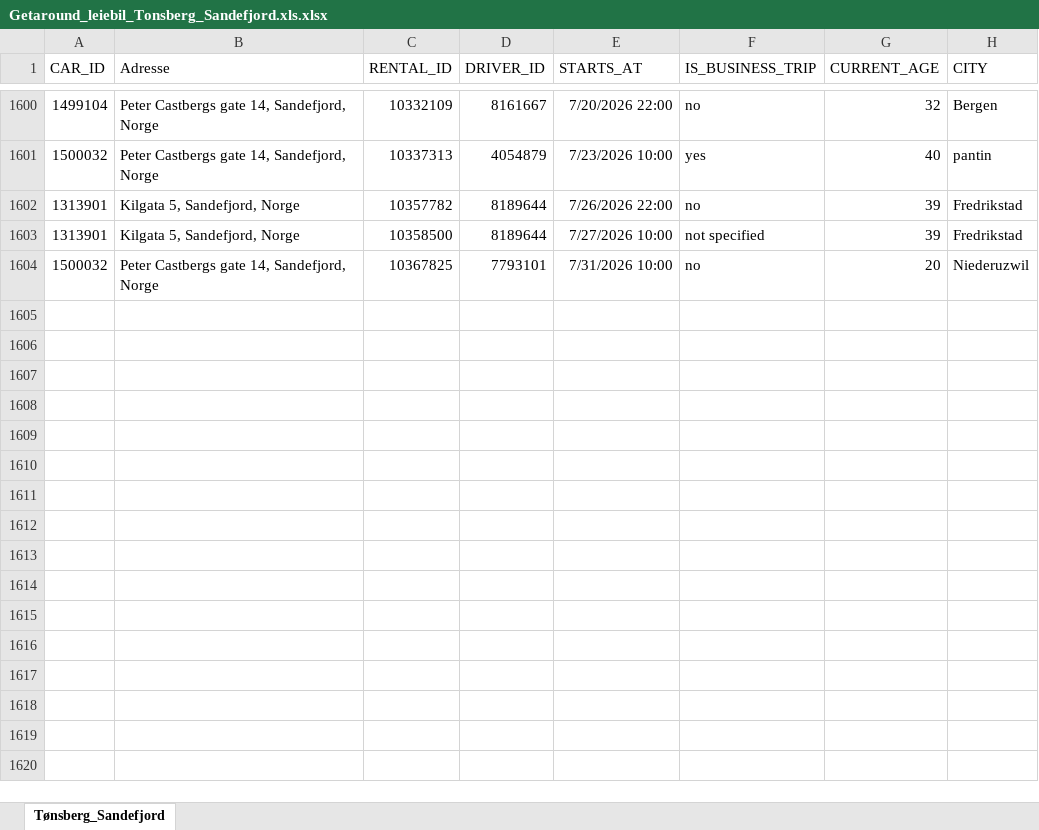
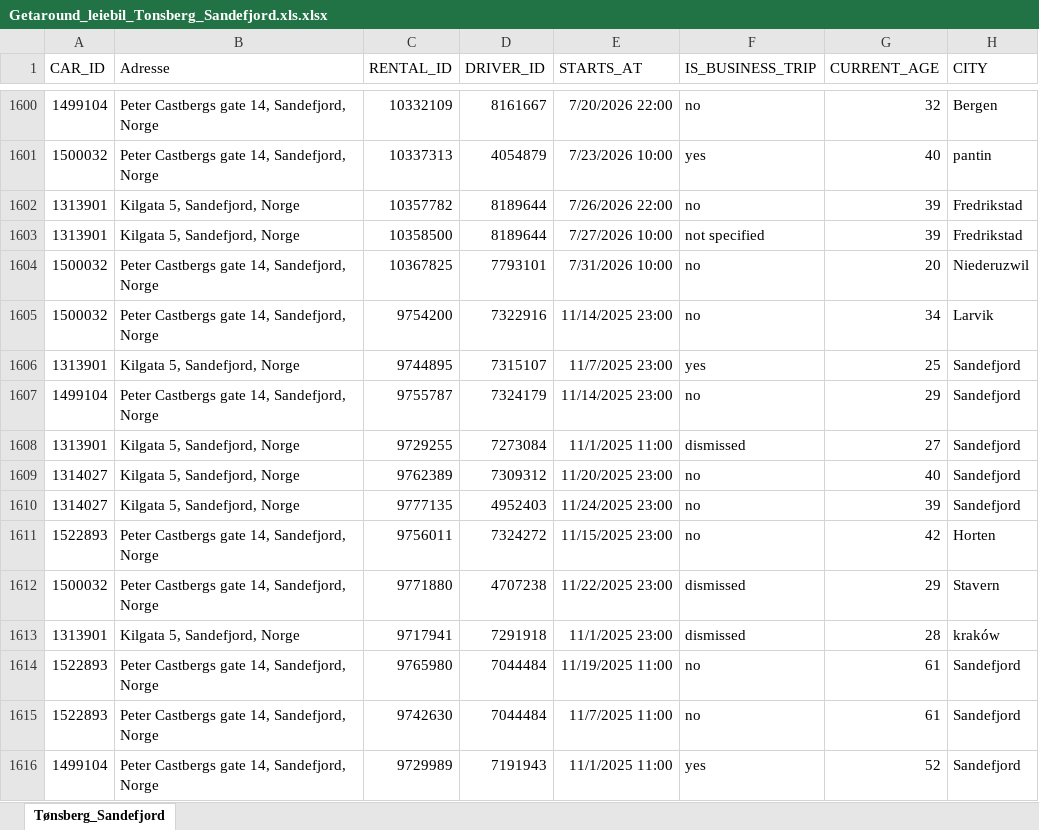
Before and after one commit to RasmusPalmqvist/Vestfold, an Excel workbook: 05_Mobilitet og infrastruktur/Persontransport og reisevaner/Mobilitetsdashboard/Brukes2024/Getaround_leiebil_Tonsberg_Sandefjord.xls.xlsx, sheet Tønsberg_Sandefjord, drawn as a sheet; only a part is shown, gaps mark what is left out; values as stored, in another font and other column widths than the file's, no borders; the diff names each change by its address in the sheet, - before the commit and + after, or states it on an @@ line.

Commit message:
Update Getaround_leiebil_Tonsberg_Sandefjord.xls.xlsx

```diff
--- a/05_Mobilitet og infrastruktur/Persontransport og reisevaner/Mobilitetsdashboard/Brukes2024/Getaround_leiebil_Tonsberg_Sandefjord.xls.xlsx (sheet Tønsberg_Sandefjord)
+++ b/05_Mobilitet og infrastruktur/Persontransport og reisevaner/Mobilitetsdashboard/Brukes2024/Getaround_leiebil_Tonsberg_Sandefjord.xls.xlsx (sheet Tønsberg_Sandefjord)
+row 1605: 1500032 | Peter Castbergs gate 14, Sandefjord, Norge | 9754200 | 7322916 | 11/14/2025 23:00 | no | 34 | Larvik
+row 1606: 1313901 | Kilgata 5, Sandefjord, Norge | 9744895 | 7315107 | 11/7/2025 23:00 | yes | 25 | Sandefjord
+row 1607: 1499104 | Peter Castbergs gate 14, Sandefjord, Norge | 9755787 | 7324179 | 11/14/2025 23:00 | no | 29 | Sandefjord
+row 1608: 1313901 | Kilgata 5, Sandefjord, Norge | 9729255 | 7273084 | 11/1/2025 11:00 | dismissed | 27 | Sandefjord
+row 1609: 1314027 | Kilgata 5, Sandefjord, Norge | 9762389 | 7309312 | 11/20/2025 23:00 | no | 40 | Sandefjord
+row 1610: 1314027 | Kilgata 5, Sandefjord, Norge | 9777135 | 4952403 | 11/24/2025 23:00 | no | 39 | Sandefjord
+row 1611: 1522893 | Peter Castbergs gate 14, Sandefjord, Norge | 9756011 | 7324272 | 11/15/2025 23:00 | no | 42 | Horten
+row 1612: 1500032 | Peter Castbergs gate 14, Sandefjord, Norge | 9771880 | 4707238 | 11/22/2025 23:00 | dismissed | 29 | Stavern
+row 1613: 1313901 | Kilgata 5, Sandefjord, Norge | 9717941 | 7291918 | 11/1/2025 23:00 | dismissed | 28 | kraków
+row 1614: 1522893 | Peter Castbergs gate 14, Sandefjord, Norge | 9765980 | 7044484 | 11/19/2025 11:00 | no | 61 | Sandefjord
+row 1615: 1522893 | Peter Castbergs gate 14, Sandefjord, Norge | 9742630 | 7044484 | 11/7/2025 11:00 | no | 61 | Sandefjord
+row 1616: 1499104 | Peter Castbergs gate 14, Sandefjord, Norge | 9729989 | 7191943 | 11/1/2025 11:00 | yes | 52 | Sandefjord
```
